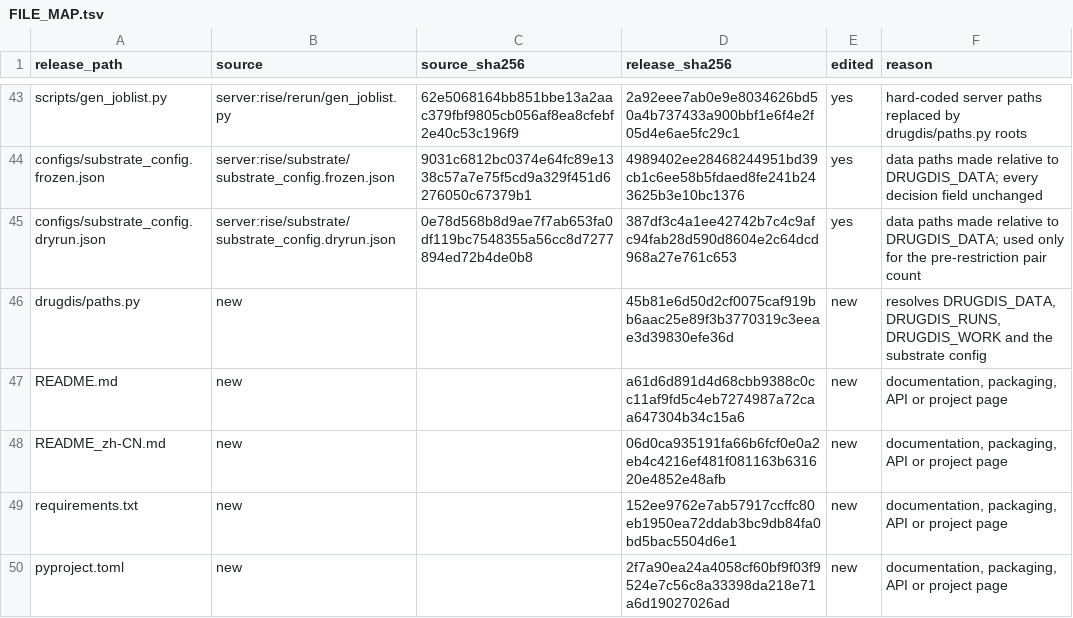
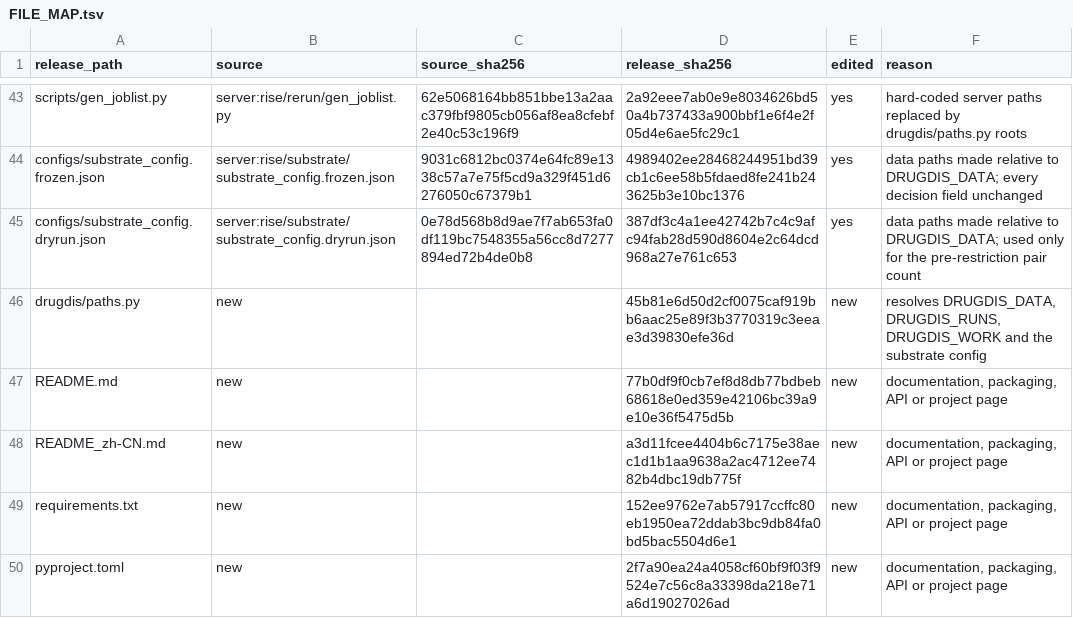
Before and after one commit to Boom5426/DrugDis, a TSV file: FILE_MAP.tsv, drawn as a sheet; only a part is shown, gaps mark what is left out.

```diff
--- a/FILE_MAP.tsv
+++ b/FILE_MAP.tsv
@@ -46,4 +46,4 @@ configs/substrate_config.dryrun.json	server:rise/substrate/substrate_config.dryr
 drugdis/paths.py	new		45b81e6d50d2cf0075caf919bb6aac25e89f3b3770319c3eeae3d39830efe36d	new	resolves DRUGDIS_DATA, DRUGDIS_RUNS, DRUGDIS_WORK and the substrate config
-README.md	new		a61d6d891d4d68cbb9388c0cc11af9fd5c4eb7274987a72caa647304b34c15a6	new	documentation, packaging, API or project page
-README_zh-CN.md	new		06d0ca935191fa66b6fcf0e0a2eb4c4216ef481f081163b631620e4852e48afb	new	documentation, packaging, API or project page
+README.md	new		77b0df9f0cb7ef8d8db77bdbeb68618e0ed359e42106bc39a9e10e36f5475d5b	new	documentation, packaging, API or project page
+README_zh-CN.md	new		a3d11fcee4404b6c7175e38aec1d1b1aa9638a2ac4712ee7482b4dbc19db775f	new	documentation, packaging, API or project page
 requirements.txt	new		152ee9762e7ab57917ccffc80eb1950ea72ddab3bc9db84fa0bd5bac5504d6e1	new	documentation, packaging, API or project page
```
Also changed, not shown: 2 other files.
